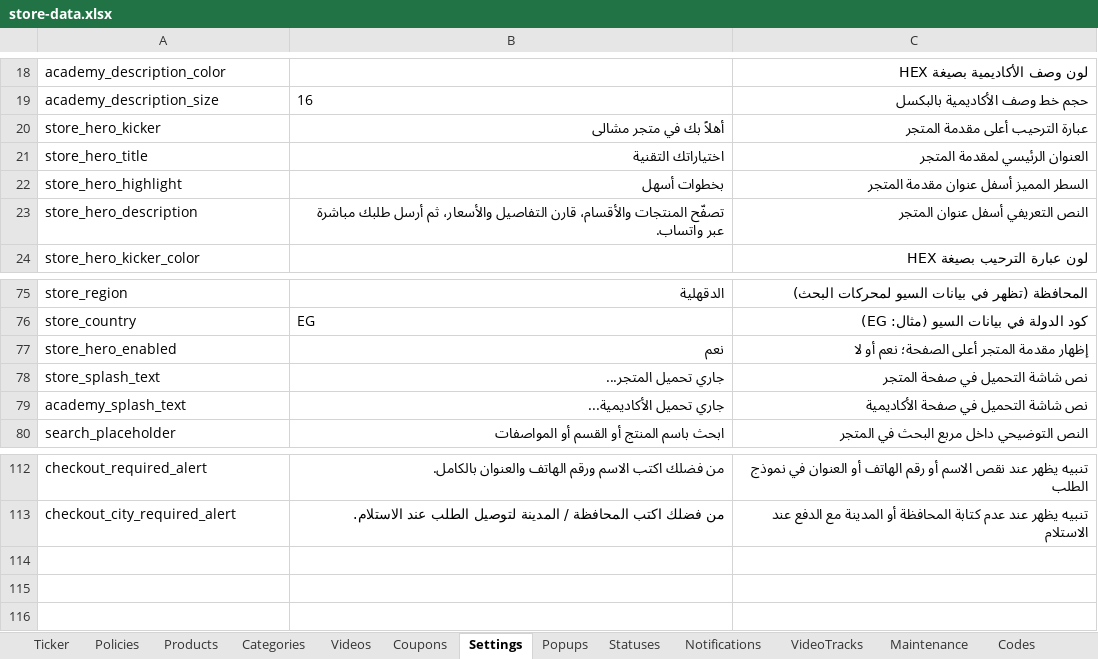
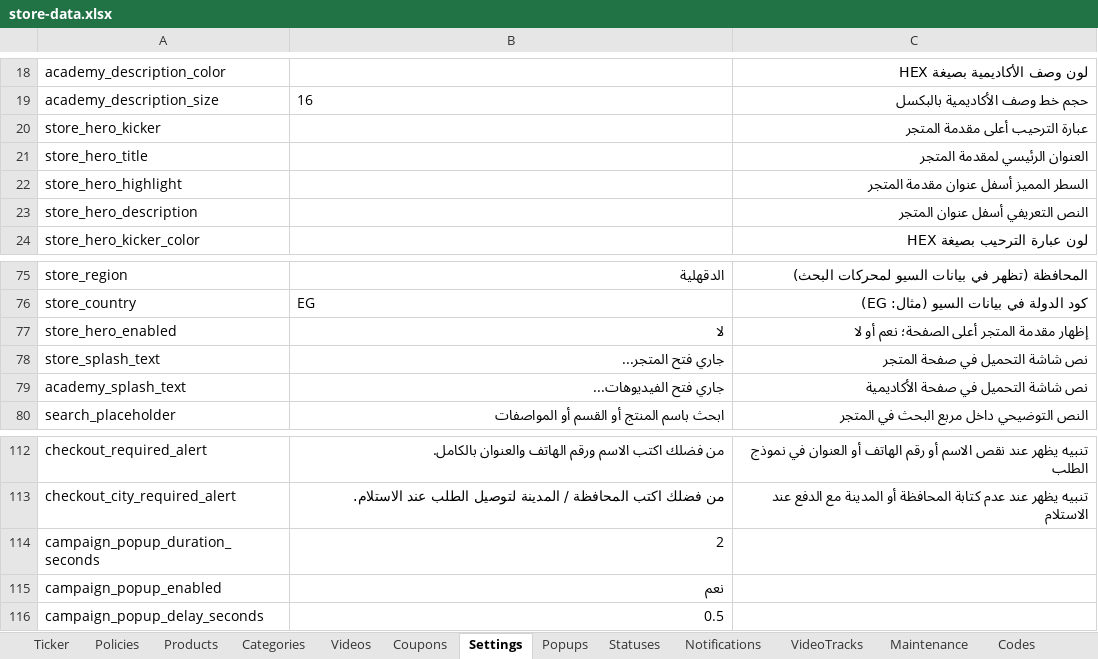
Before and after one commit to mashily/mashily-store, an Excel workbook: store-data.xlsx, sheet Settings, drawn as a sheet; only a part is shown, gaps mark what is left out; values as stored, in another font and other column widths than the file's, no borders; the diff names each change by its address in the sheet, - before the commit and + after, or states it on an @@ line.

```diff
--- a/store-data.xlsx (sheet Settings)
+++ b/store-data.xlsx (sheet Settings)
-B20: أهلاً بك في متجر مشالى
+B20: (empty)
-B21: اختياراتك التقنية
+B21: (empty)
-B22: بخطوات أسهل
+B22: (empty)
-B23: تصفّح المنتجات والأقسام، قارن التفاصيل والأسعار، ثم أرسل طلبك مباشرة عبر واتساب.
+B23: (empty)
-B77: نعم
+B77: لا
-B78: جاري تحميل المتجر...
+B78: جاري فتح المتجر...
-B79: جاري تحميل الأكاديمية...
+B79: جاري فتح الفيديوهات...
+row 114: campaign_popup_duration_seconds | 2
+row 115: campaign_popup_enabled | نعم
+row 116: campaign_popup_delay_seconds | 0.5
```
Also changed, not shown: sheet Popups, sheet Codes, 9 other files.
